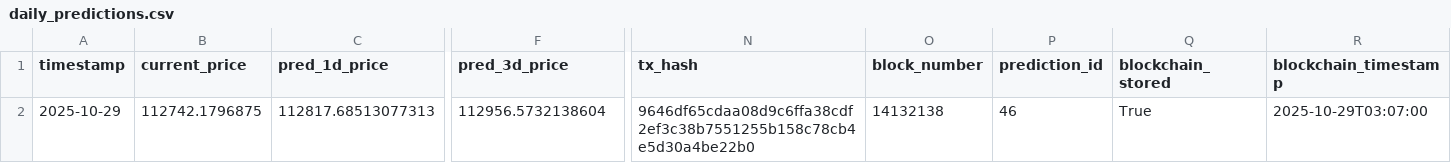
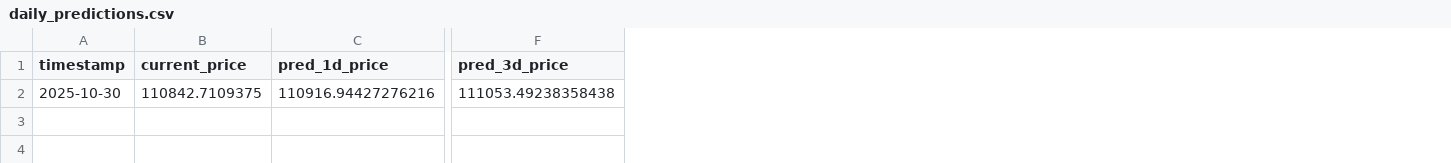
Before and after one commit to ying-jeanne/capstone_msba, a CSV file: data/predictions/daily_predictions.csv, drawn as a sheet; only a part is shown, gaps mark what is left out; the diff covers the shown part only; the diff names each change by its address in the sheet, - before the commit and + after, or states it on an @@ line.

```diff
--- a/data/predictions/daily_predictions.csv
+++ b/data/predictions/daily_predictions.csv
-column N (tx_hash), row 2: 9646df65cdaa08d9c6ffa38cdf2ef3c38b7551255b158c78cb4e5d30a4be22b0
-column O (block_number), row 2: 14132138
-column P (prediction_id), row 2: 46
-column Q (blockchain_stored), row 2: True
-column R (blockchain_timestamp), row 2: 2025-10-29T03:07:00
-A2 (timestamp): 2025-10-29
+A2 (timestamp): 2025-10-30
-B2 (current_price): 112742.1796875
+B2 (current_price): 110842.7109375
-C2 (pred_1d_price): 112817.68513077313
+C2 (pred_1d_price): 110916.94427276216
-F2 (pred_3d_price): 112956.5732138604
+F2 (pred_3d_price): 111053.49238358438
```
Also changed, not shown: 2 edited cells elsewhere in this file, data/predictions/daily_predictions_history.csv.
